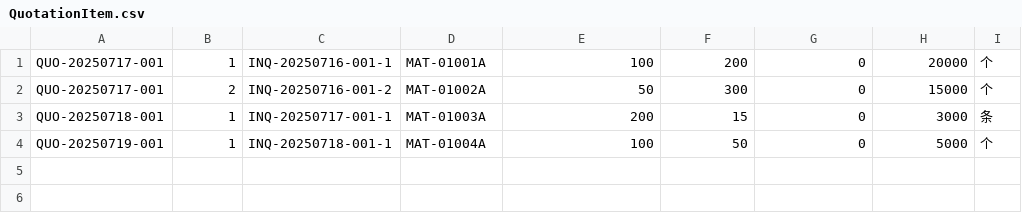
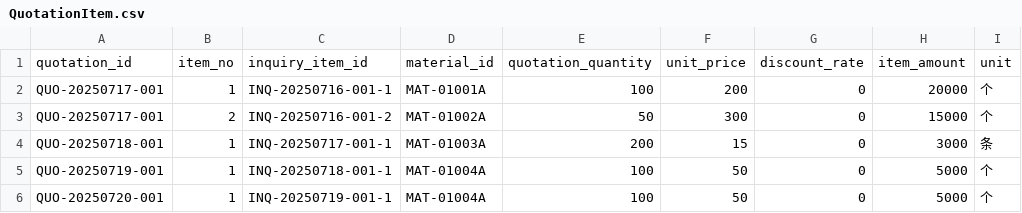
Before and after one commit to pp0424/SD_coding, a CSV file: instance/QuotationItem.csv, drawn as a sheet.

```diff
--- a/instance/QuotationItem.csv
+++ b/instance/QuotationItem.csv
@@ -1 +1,2 @@
+quotation_id,item_no,inquiry_item_id,material_id,quotation_quantity,unit_price,discount_rate,item_amount,unit
 QUO-20250717-001,1,INQ-20250716-001-1,MAT-01001A,100,200,0,20000,个
@@ -4 +5,2 @@ QUO-20250718-001,1,INQ-20250717-001-1,MAT-01003A,200,15,0,3000,条
 QUO-20250719-001,1,INQ-20250718-001-1,MAT-01004A,100,50,0,5000,个
+QUO-20250720-001,1,INQ-20250719-001-1,MAT-01004A,100,50,0,5000,个
```
Also changed, not shown: instance/Inquiry.csv, instance/InquiryItem.csv, 9 other files.
